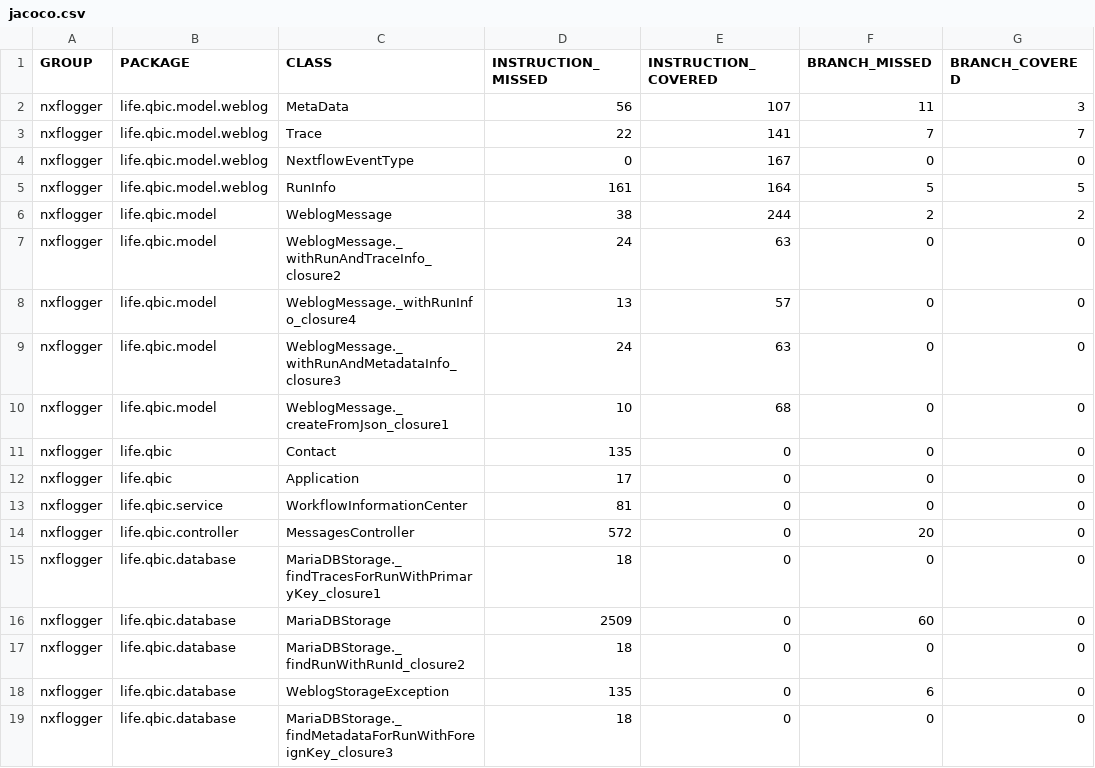
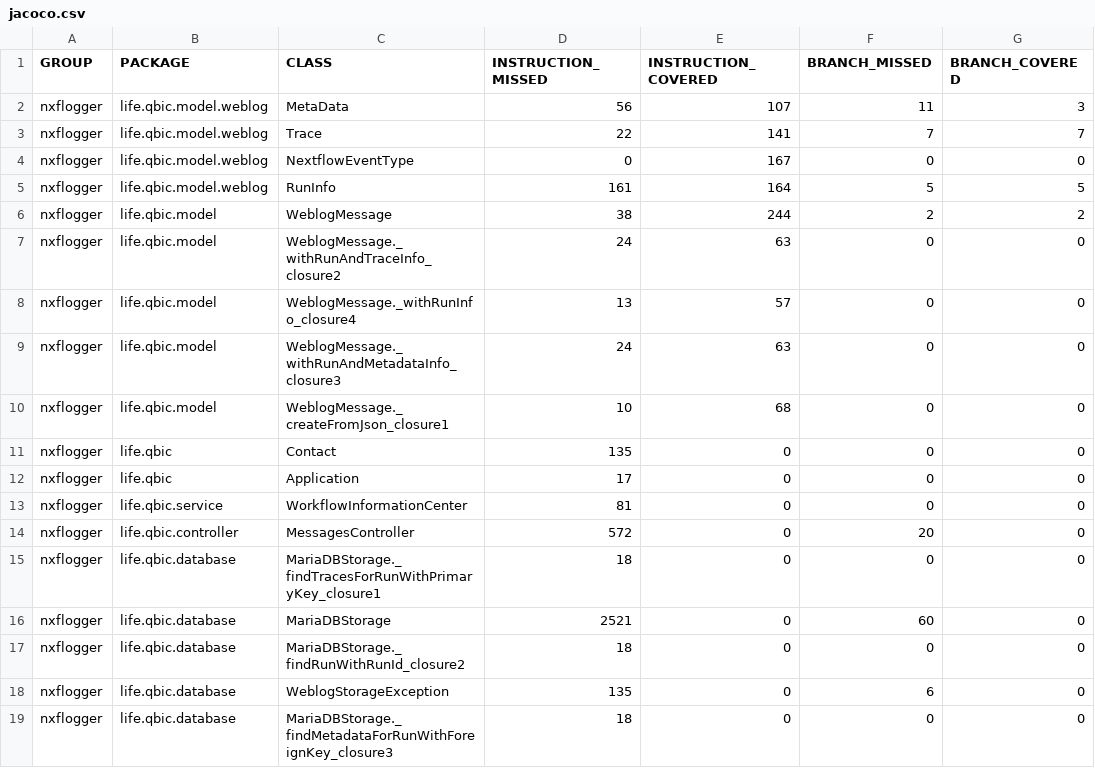
Before and after one commit to qbicsoftware/nextflow-logger-service, a CSV file: reports/development/jacoco/jacoco.csv, drawn as a sheet; only a part is shown; the diff names each change by its address in the sheet, - before the commit and + after, or states it on an @@ line.

```diff
--- a/reports/development/jacoco/jacoco.csv
+++ b/reports/development/jacoco/jacoco.csv
-D16 (INSTRUCTION_MISSED): 2509
+D16 (INSTRUCTION_MISSED): 2521
```
Also changed, not shown: 8 other files.
